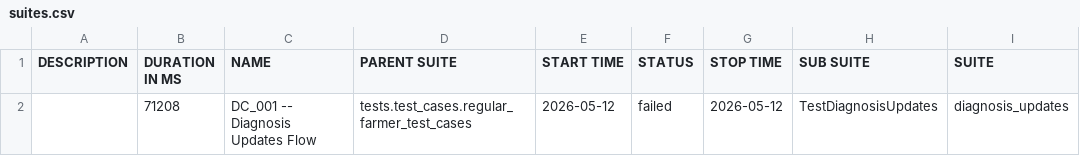
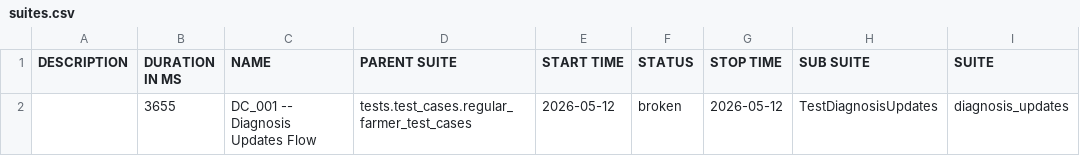
Before and after one commit to Pramodpulicherla-279/test-automation-platform, a CSV file: allure-report/data/suites.csv, drawn as a sheet; only a part is shown; the diff names each change by its address in the sheet, - before the commit and + after, or states it on an @@ line.

Commit message:
allure-report-3864e9fb

```diff
--- a/allure-report/data/suites.csv
+++ b/allure-report/data/suites.csv
-B2 (DURATION IN MS): 71208
+B2 (DURATION IN MS): 3655
-F2 (STATUS): failed
+F2 (STATUS): broken
```
Also changed, not shown: 36 other files.
